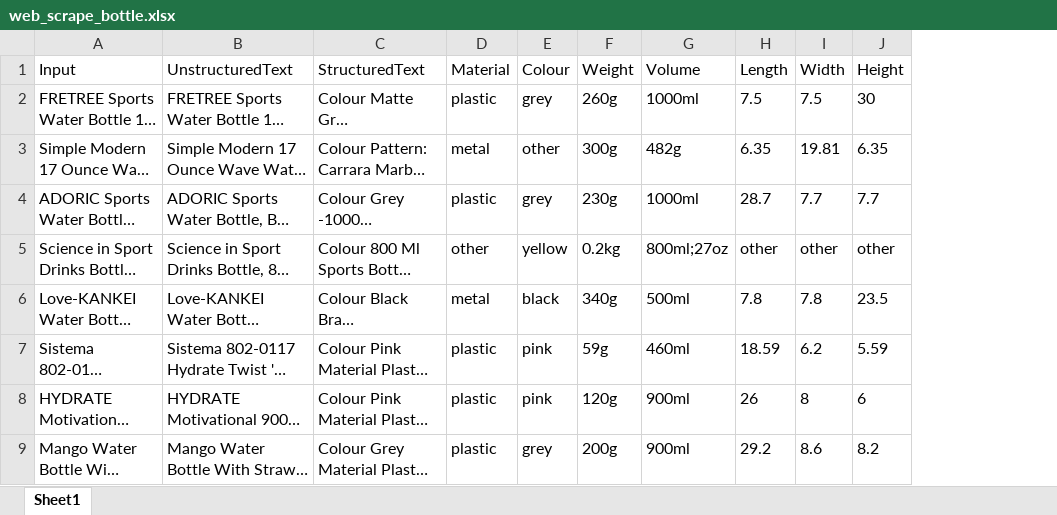
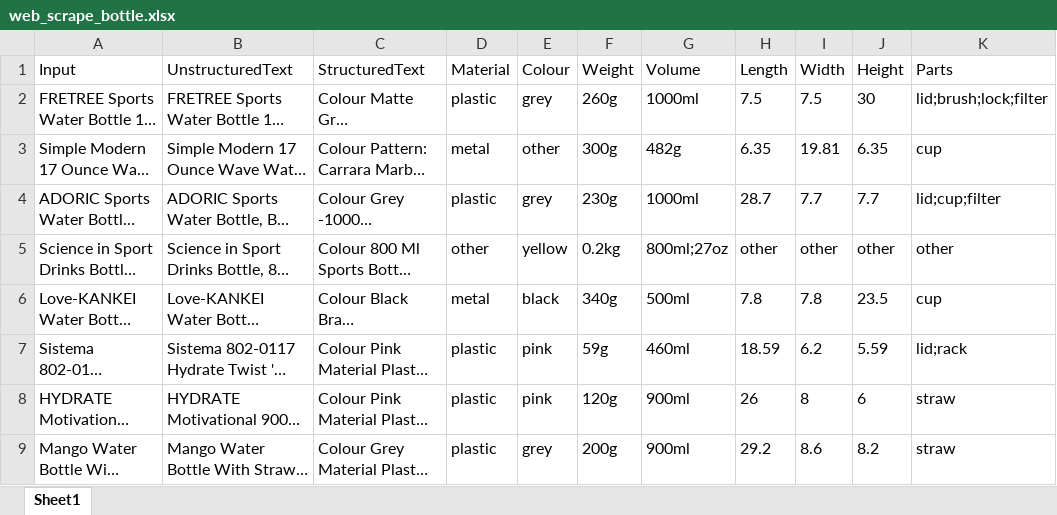
Before and after one commit to willlam98/AmazonDataCollection, an Excel workbook: spreadsheet/web_scrape_bottle.xlsx, sheet Sheet1, drawn as a sheet; only a part is shown; long unchanged cells end in …; values as stored, in another font and other column widths than the file's, no borders; the diff names each change by its address in the sheet, - before the commit and + after, or states it on an @@ line.

Commit message:
Added auto label for object parts

```diff
--- a/spreadsheet/web_scrape_bottle.xlsx (sheet Sheet1)
+++ b/spreadsheet/web_scrape_bottle.xlsx (sheet Sheet1)
+column K (Parts), rows 2-9: lid;brush;lock;filter | cup | lid;cup;filter | other | cup | lid;rack | straw | straw
```
Also changed, not shown: spreadsheet/web_scrape_bakingtray.xlsx, spreadsheet/web_scrape_kettle.xlsx, 6 other files.
